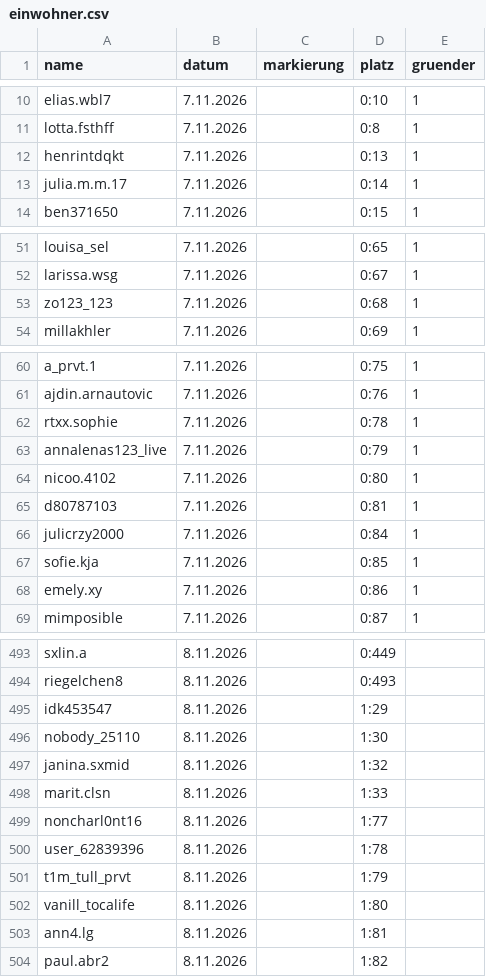
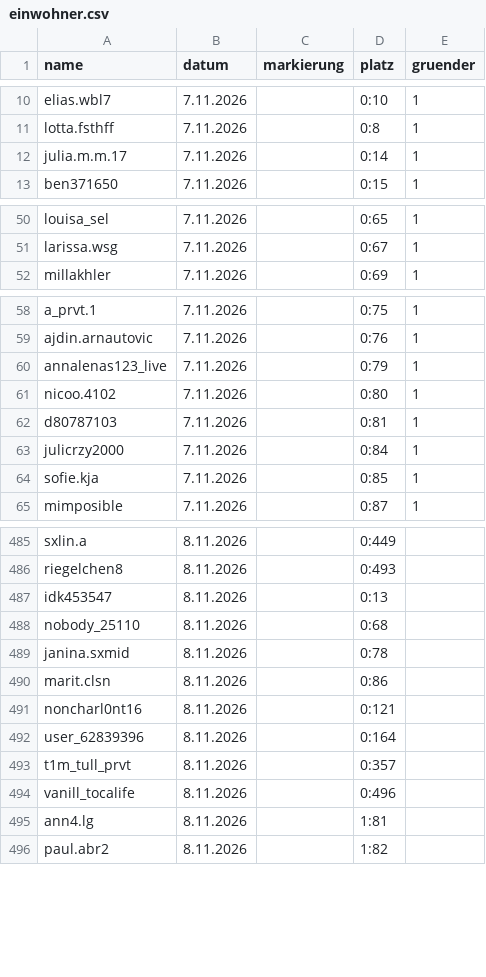
Before and after one commit to alexbarthel22-crypto/Wissensvideos, a CSV file: muscheltal/daten/einwohner.csv, drawn as a sheet; only a part is shown, gaps mark what is left out; the diff covers the shown part only.

```diff
--- a/muscheltal/daten/einwohner.csv
+++ b/muscheltal/daten/einwohner.csv
@@ -11,3 +11,2 @@ elias.wbl7,7.11.2026,,0:10,1
 lotta.fsthff,7.11.2026,,0:8,1
-henrintdqkt,7.11.2026,,0:13,1
 julia.m.m.17,7.11.2026,,0:14,1
@@ -52,3 +51,2 @@ louisa_sel,7.11.2026,,0:65,1
 larissa.wsg,7.11.2026,,0:67,1
-zo123_123,7.11.2026,,0:68,1
 millakhler,7.11.2026,,0:69,1
@@ -61,3 +59,2 @@ a_prvt.1,7.11.2026,,0:75,1
 ajdin.arnautovic,7.11.2026,,0:76,1
-rtxx.sophie,7.11.2026,,0:78,1
 annalenas123_live,7.11.2026,,0:79,1
@@ -67,3 +64,2 @@ julicrzy2000,7.11.2026,,0:84,1
 sofie.kja,7.11.2026,,0:85,1
-emely.xy,7.11.2026,,0:86,1
 mimposible,7.11.2026,,0:87,1
@@ -494,10 +486,10 @@ sxlin.a,8.11.2026,,0:449,
 riegelchen8,8.11.2026,,0:493,
-idk453547,8.11.2026,,1:29,
-nobody_25110,8.11.2026,,1:30,
-janina.sxmid,8.11.2026,,1:32,
-marit.clsn,8.11.2026,,1:33,
-noncharl0nt16,8.11.2026,,1:77,
-user_62839396,8.11.2026,,1:78,
-t1m_tull_prvt,8.11.2026,,1:79,
-vanill_tocalife,8.11.2026,,1:80,
+idk453547,8.11.2026,,0:13,
+nobody_25110,8.11.2026,,0:68,
+janina.sxmid,8.11.2026,,0:78,
+marit.clsn,8.11.2026,,0:86,
+noncharl0nt16,8.11.2026,,0:121,
+user_62839396,8.11.2026,,0:164,
+t1m_tull_prvt,8.11.2026,,0:357,
+vanill_tocalife,8.11.2026,,0:496,
 ann4.lg,8.11.2026,,1:81,
```
Also changed, not shown: 41 added rows and 7 removed rows elsewhere in this file, 8 other files.
